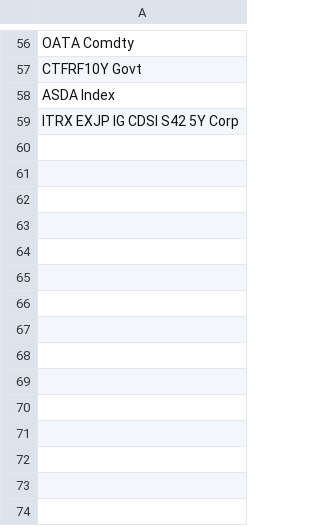
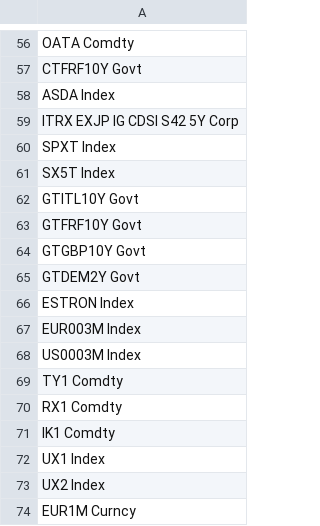
Before and after one commit to VNAZZARENO/data_loader, a CSV file: tickers/global_macro.csv, drawn as a sheet; only a part is shown, gaps mark what is left out; the diff names each change by its address in the sheet, - before the commit and + after, or states it on an @@ line.

```diff
--- a/tickers/global_macro.csv
+++ b/tickers/global_macro.csv
+row 60: SPXT Index
+row 61: SX5T Index
+row 62: GTITL10Y Govt
+row 63: GTFRF10Y Govt
+row 64: GTGBP10Y Govt
+row 65: GTDEM2Y Govt
+row 66: ESTRON Index
+row 67: EUR003M Index
+row 68: US0003M Index
+row 69: TY1 Comdty
+row 70: RX1 Comdty
+row 71: IK1 Comdty
+row 72: UX1 Index
+row 73: UX2 Index
+row 74: EUR1M Curncy
```
